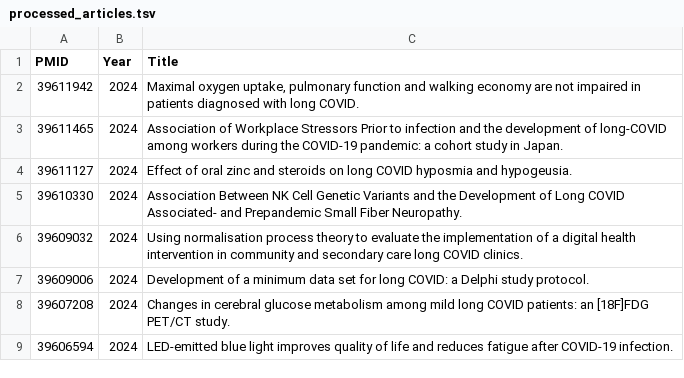
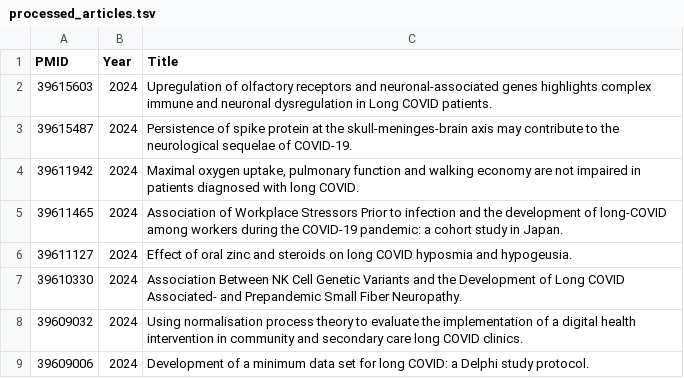
Before and after one commit to ChengCheng412/covid_project, a TSV file: processed_data/processed_articles.tsv, drawn as a sheet; only a part is shown; the shorter side is filled out with more unchanged rows; the diff names each change by its address in the sheet, - before the commit and + after, or states it on an @@ line.

```diff
--- a/processed_data/processed_articles.tsv
+++ b/processed_data/processed_articles.tsv
+row 2: 39615603 | 2024 | Upregulation of olfactory receptors and neuronal-associated genes highlights complex immune and neuronal dysregulation in Long COVID patients.
+row 3: 39615487 | 2024 | Persistence of spike protein at the skull-meninges-brain axis may contribute to the neurological sequelae of COVID-19.
```
Also changed, not shown: 15 other files.
